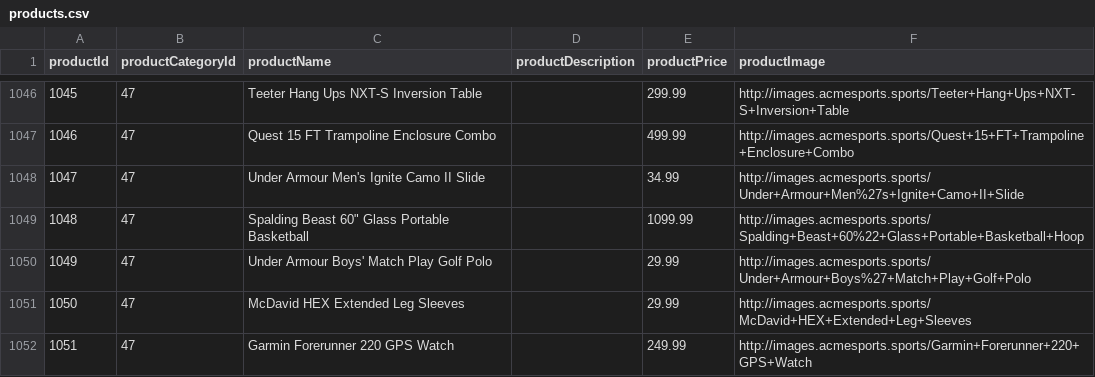
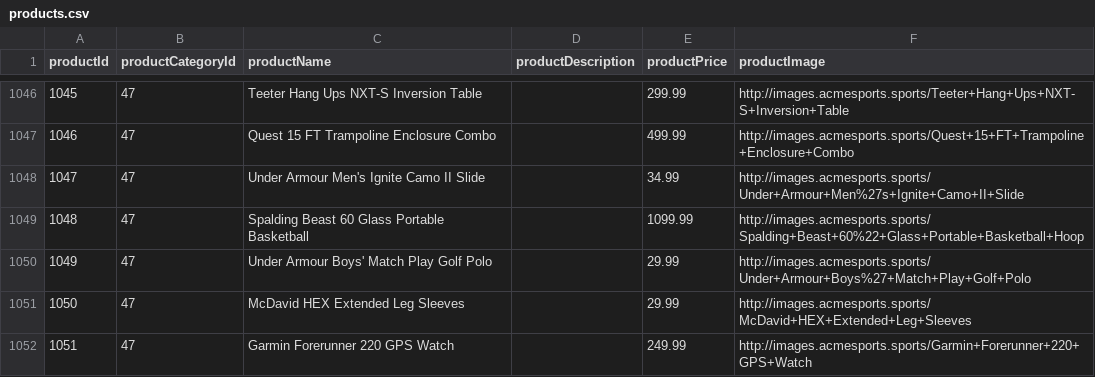
Before and after one commit to erkansirin78/datasets, a CSV file: retail_db/products.csv, drawn as a sheet; only a part is shown, gaps mark what is left out; the diff covers the shown part only.

```diff
--- a/retail_db/products.csv
+++ b/retail_db/products.csv
@@ -1048,3 +1048,3 @@ productId,productCategoryId,productName,productDescription,productPrice,productI
 1047,47,Under Armour Men's Ignite Camo II Slide,,34.99,http://images.acmesports.sports/Under+Armour+Men%27s+Ignite+Camo+II+Slide
-1048,47,"Spalding Beast 60"" Glass Portable Basketball ",,1099.99,http://images.acmesports.sports/Spalding+Beast+60%22+Glass+Portable+Basketball+Hoop
+1048,47,"Spalding Beast 60 Glass Portable Basketball ",,1099.99,http://images.acmesports.sports/Spalding+Beast+60%22+Glass+Portable+Basketball+Hoop
 1049,47,Under Armour Boys' Match Play Golf Polo,,29.99,http://images.acmesports.sports/Under+Armour+Boys%27+Match+Play+Golf+Polo
```
Also changed, not shown: 21 edited cells elsewhere in this file, 2 other files.
